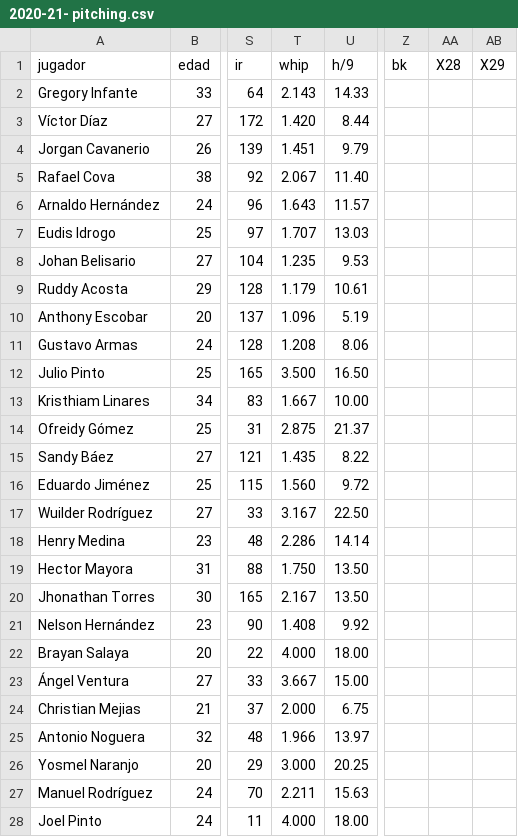
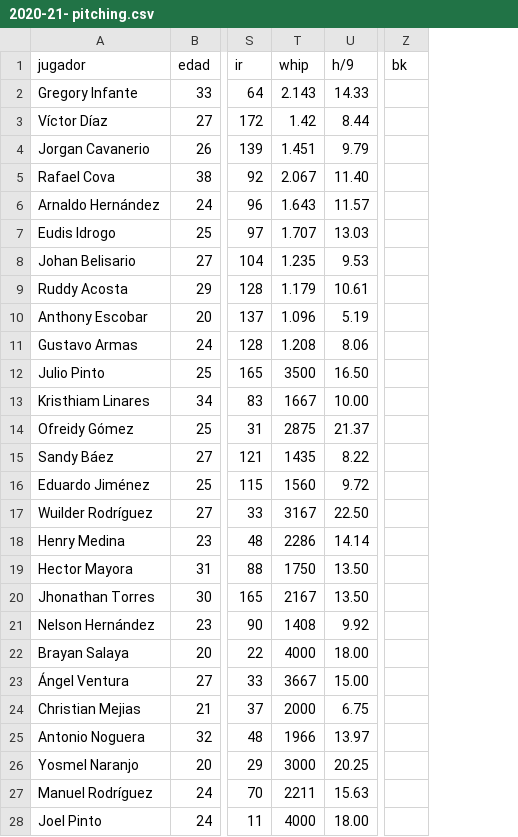
Before and after one commit to rubencholop/historic-tlg, a CSV file: 2020-21- pitching.csv, drawn as a sheet; only a part is shown, gaps mark what is left out; the diff covers the shown part only; the diff names each change by its address in the sheet, - before the commit and + after, or states it on an @@ line.

Commit message:
Reforming Data Batting Aand Pithcing Data to a only data. Including batting round robin data

```diff
--- a/2020-21- pitching.csv
+++ b/2020-21- pitching.csv
-column AA (X28), empty
-column AB (X29), empty
-T3 (whip): 1.420
+T3 (whip): 1.42
-T12 (whip): 3.500
+T12 (whip): 3500
-T13 (whip): 1.667
+T13 (whip): 1667
-T14 (whip): 2.875
+T14 (whip): 2875
-T15 (whip): 1.435
+T15 (whip): 1435
-T16 (whip): 1.560
+T16 (whip): 1560
-T17 (whip): 3.167
+T17 (whip): 3167
-T18 (whip): 2.286
+T18 (whip): 2286
-T19 (whip): 1.750
+T19 (whip): 1750
-T20 (whip): 2.167
+T20 (whip): 2167
-T21 (whip): 1.408
+T21 (whip): 1408
-T22 (whip): 4.000
+T22 (whip): 4000
-T23 (whip): 3.667
+T23 (whip): 3667
-T24 (whip): 2.000
+T24 (whip): 2000
-T25 (whip): 1.966
+T25 (whip): 1966
-T26 (whip): 3.000
+T26 (whip): 3000
-T27 (whip): 2.211
+T27 (whip): 2211
-T28 (whip): 4.000
+T28 (whip): 4000
```
Also changed, not shown: 2 edited cells elsewhere in this file, 4 other files.
